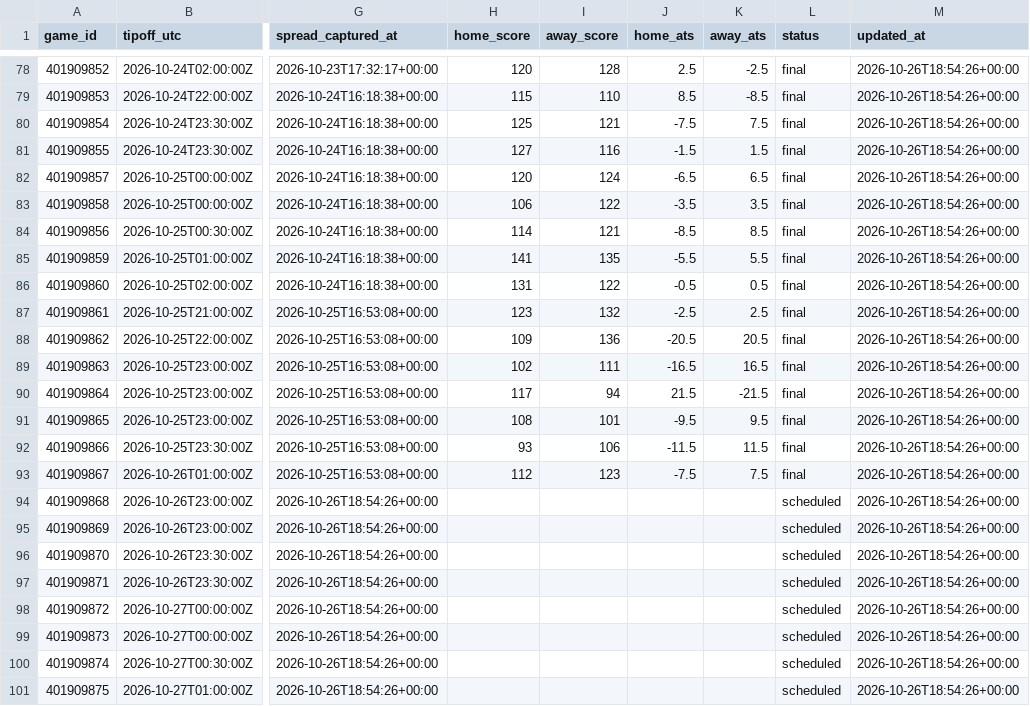
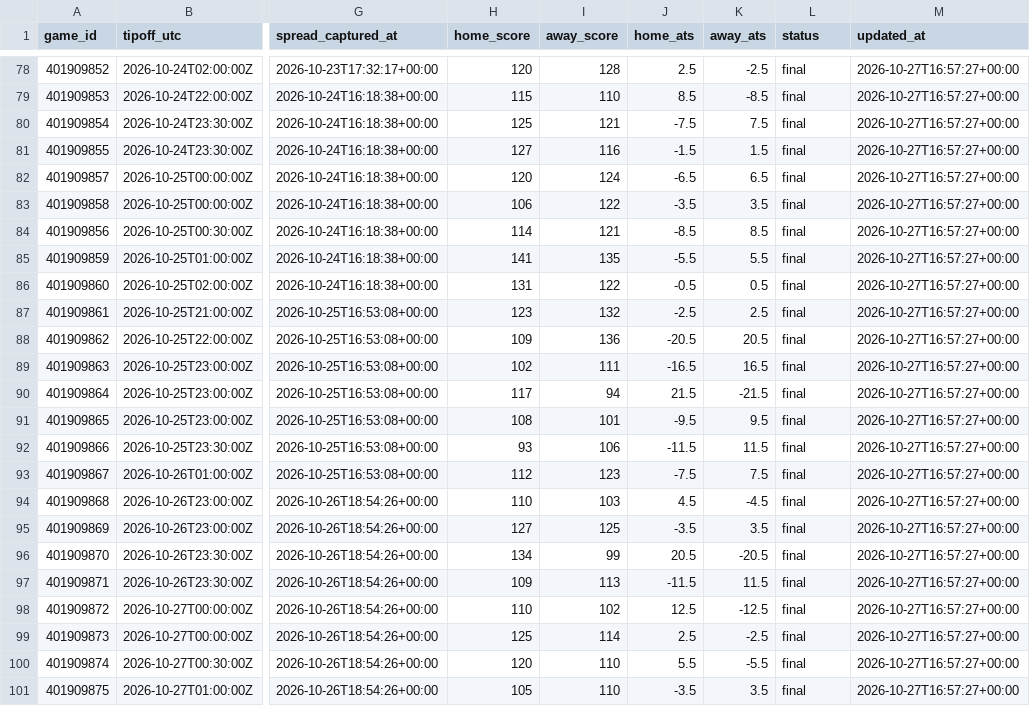
Before and after one commit to hschumann/hans-schumann.github.io, a CSV file: NBA_model/data/games.csv, drawn as a sheet; only a part is shown, gaps mark what is left out; the diff covers the shown part only; the diff names each change by its address in the sheet, - before the commit and + after, or states it on an @@ line.

```diff
--- a/NBA_model/data/games.csv
+++ b/NBA_model/data/games.csv
-M78:M101 (updated_at): 2026-10-26T18:54:26+00:00
+M78:M101 (updated_at): 2026-10-27T16:57:27+00:00
-H94 (home_score): (empty)
+H94 (home_score): 110
-I94 (away_score): (empty)
+I94 (away_score): 103
-J94 (home_ats): (empty)
+J94 (home_ats): 4.5
-K94 (away_ats): (empty)
+K94 (away_ats): -4.5
-L94:L101 (status): scheduled
+L94:L101 (status): final
-H95 (home_score): (empty)
+H95 (home_score): 127
-I95 (away_score): (empty)
+I95 (away_score): 125
-J95 (home_ats): (empty)
+J95 (home_ats): -3.5
-K95 (away_ats): (empty)
+K95 (away_ats): 3.5
-H96 (home_score): (empty)
+H96 (home_score): 134
-I96 (away_score): (empty)
+I96 (away_score): 99
-J96 (home_ats): (empty)
+J96 (home_ats): 20.5
-K96 (away_ats): (empty)
+K96 (away_ats): -20.5
-H97 (home_score): (empty)
+H97 (home_score): 109
-I97 (away_score): (empty)
+I97 (away_score): 113
-J97 (home_ats): (empty)
+J97 (home_ats): -11.5
-K97 (away_ats): (empty)
+K97 (away_ats): 11.5
-H98 (home_score): (empty)
+H98 (home_score): 110
-I98 (away_score): (empty)
+I98 (away_score): 102
-J98 (home_ats): (empty)
+J98 (home_ats): 12.5
-K98 (away_ats): (empty)
+K98 (away_ats): -12.5
-H99 (home_score): (empty)
+H99 (home_score): 125
-I99 (away_score): (empty)
+I99 (away_score): 114
-J99 (home_ats): (empty)
+J99 (home_ats): 2.5
-K99 (away_ats): (empty)
+K99 (away_ats): -2.5
-H100 (home_score): (empty)
+H100 (home_score): 120
-I100:I101 (away_score): (empty)
+I100:I101 (away_score): 110
-J100 (home_ats): (empty)
+J100 (home_ats): 5.5
-K100 (away_ats): (empty)
+K100 (away_ats): -5.5
-H101 (home_score): (empty)
+H101 (home_score): 105
-J101 (home_ats): (empty)
+J101 (home_ats): -3.5
-K101 (away_ats): (empty)
+K101 (away_ats): 3.5
```
Also changed, not shown: 3 added rows and 63 edited cells elsewhere in this file, 3 other files.
